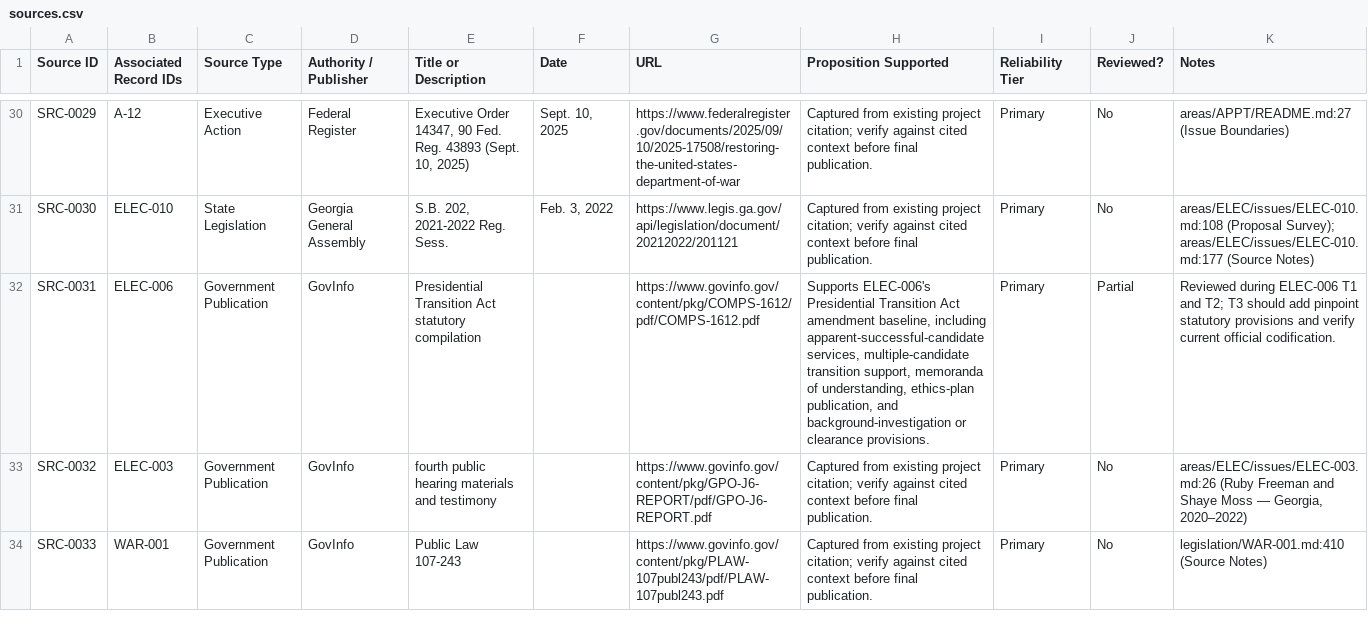
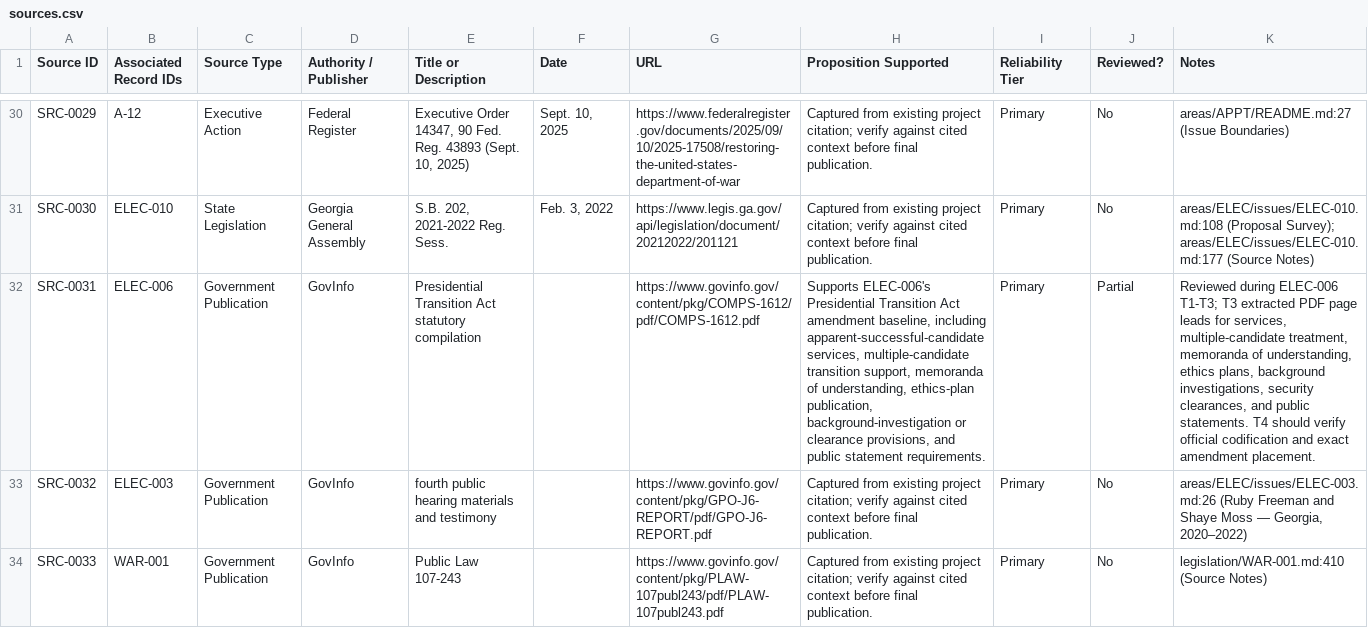
Before and after one commit to Thorncrag/ARRP, a CSV file: inventory/sources.csv, drawn as a sheet; only a part is shown, gaps mark what is left out; the diff covers the shown part only; the diff names each change by its address in the sheet, - before the commit and + after, or states it on an @@ line.

Commit message:
Run ELEC-006 T3 audit

```diff
--- a/inventory/sources.csv
+++ b/inventory/sources.csv
-H32 (Proposition Supported): …ethics-plan publication, and background-investigation or clearance provisions.
+H32 (Proposition Supported): …ethics-plan publication, background-investigation or clearance provisions, and public statement requirements.
-K32 (Notes): …during ELEC-006 T1 and T2; T3 should add pinpoint statutory provisions and verify current official codification.
+K32 (Notes): …during ELEC-006 T1-T3; T3 extracted PDF page leads for services, multiple-candidate treatment, memoranda of understanding, ethics plans, background investigations, security clearances, and public statements. T4 should verify official codification and exact amendment placement.
```
Also changed, not shown: 2 edited cells elsewhere in this file, inventory/audits.csv, 4 other files.
